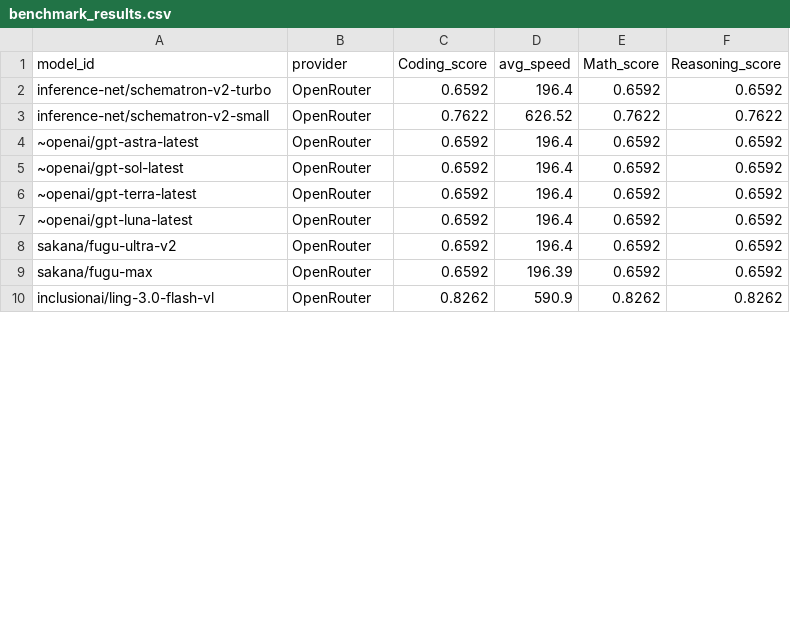
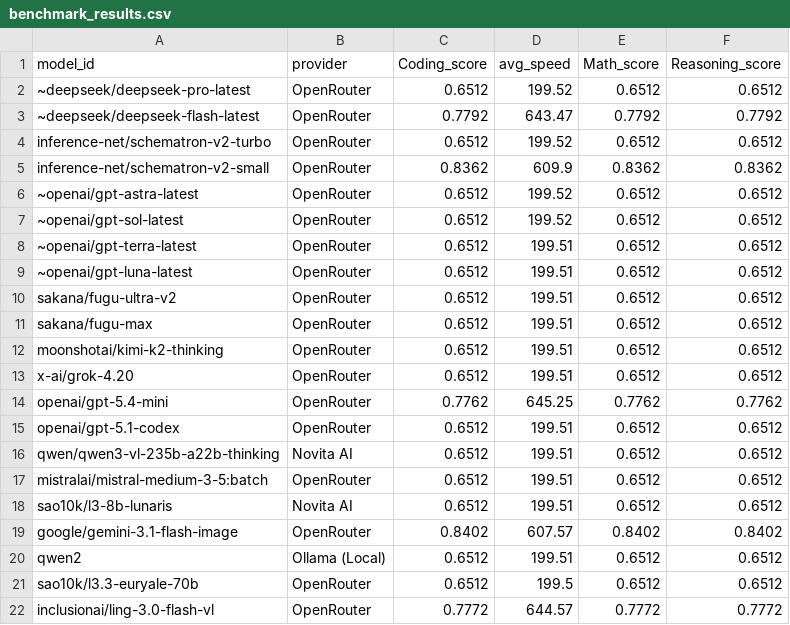
Before and after one commit to Ajithkelangath/ModelRadar-AI, a CSV file: data/benchmark_results.csv, drawn as a sheet; only a part is shown; the diff covers the shown part only.

```diff
--- a/data/benchmark_results.csv
+++ b/data/benchmark_results.csv
@@ -1,10 +1,22 @@
 model_id,provider,Coding_score,avg_speed,Math_score,Reasoning_score
-inference-net/schematron-v2-turbo,OpenRouter,0.6592,196.4,0.6592,0.6592
-inference-net/schematron-v2-small,OpenRouter,0.7622,626.52,0.7622,0.7622
-~openai/gpt-astra-latest,OpenRouter,0.6592,196.4,0.6592,0.6592
-~openai/gpt-sol-latest,OpenRouter,0.6592,196.4,0.6592,0.6592
-~openai/gpt-terra-latest,OpenRouter,0.6592,196.4,0.6592,0.6592
-~openai/gpt-luna-latest,OpenRouter,0.6592,196.4,0.6592,0.6592
-sakana/fugu-ultra-v2,OpenRouter,0.6592,196.4,0.6592,0.6592
-sakana/fugu-max,OpenRouter,0.6592,196.39,0.6592,0.6592
-inclusionai/ling-3.0-flash-vl,OpenRouter,0.8262,590.9,0.8262,0.8262
+~deepseek/deepseek-pro-latest,OpenRouter,0.6512,199.52,0.6512,0.6512
+~deepseek/deepseek-flash-latest,OpenRouter,0.7792,643.47,0.7792,0.7792
+inference-net/schematron-v2-turbo,OpenRouter,0.6512,199.52,0.6512,0.6512
+inference-net/schematron-v2-small,OpenRouter,0.8362,609.9,0.8362,0.8362
+~openai/gpt-astra-latest,OpenRouter,0.6512,199.52,0.6512,0.6512
+~openai/gpt-sol-latest,OpenRouter,0.6512,199.52,0.6512,0.6512
+~openai/gpt-terra-latest,OpenRouter,0.6512,199.51,0.6512,0.6512
+~openai/gpt-luna-latest,OpenRouter,0.6512,199.51,0.6512,0.6512
+sakana/fugu-ultra-v2,OpenRouter,0.6512,199.51,0.6512,0.6512
+sakana/fugu-max,OpenRouter,0.6512,199.51,0.6512,0.6512
+moonshotai/kimi-k2-thinking,OpenRouter,0.6512,199.51,0.6512,0.6512
+x-ai/grok-4.20,OpenRouter,0.6512,199.51,0.6512,0.6512
+openai/gpt-5.4-mini,OpenRouter,0.7762,645.25,0.7762,0.7762
+openai/gpt-5.1-codex,OpenRouter,0.6512,199.51,0.6512,0.6512
+qwen/qwen3-vl-235b-a22b-thinking,Novita AI,0.6512,199.51,0.6512,0.6512
+mistralai/mistral-medium-3-5:batch,OpenRouter,0.6512,199.51,0.6512,0.6512
+sao10k/l3-8b-lunaris,Novita AI,0.6512,199.51,0.6512,0.6512
+google/gemini-3.1-flash-image,OpenRouter,0.8402,607.57,0.8402,0.8402
+qwen2,Ollama (Local),0.6512,199.51,0.6512,0.6512
+sao10k/l3.3-euryale-70b,OpenRouter,0.6512,199.5,0.6512,0.6512
+inclusionai/ling-3.0-flash-vl,OpenRouter,0.7772,644.57,0.7772,0.7772
```
Also changed, not shown: 10 removed rows and 32 edited cells elsewhere in this file, data/model_rankings.csv, data/provider_catalog.csv, 1 other file.
